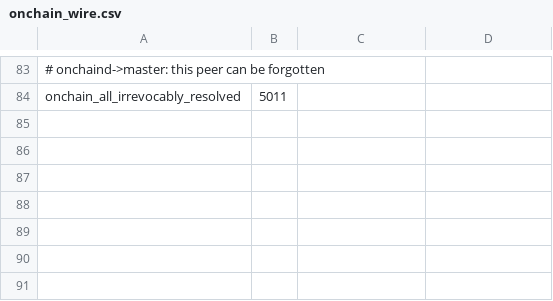
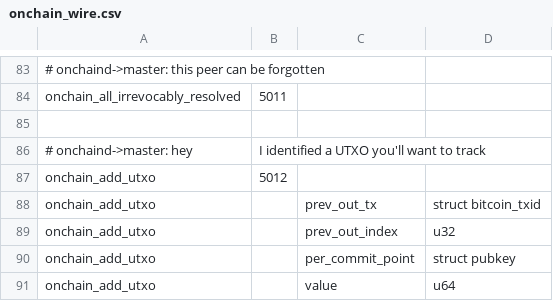
Before and after one commit to ElementsProject/lightning, a CSV file: onchaind/onchain_wire.csv, drawn as a sheet; only a part is shown, gaps mark what is left out; the diff names each change by its address in the sheet, - before the commit and + after, or states it on an @@ line.

Commit message:
onchain: Add message to notify about their_unilater/to-us outputs
This is the only case in which we don't respend to a simple keyindex'd
pubkey, so we need to handle this for future spends.

Signed-off-by: Christian Decker <decker.christian@gmail.com>

```diff
--- a/onchaind/onchain_wire.csv
+++ b/onchaind/onchain_wire.csv
+row 85: (empty)
+row 86: # onchaind->master: hey | I identified a UTXO you'll want to track
+row 87: onchain_add_utxo | 5012
+row 88: onchain_add_utxo |  | prev_out_tx | struct bitcoin_txid
+row 89: onchain_add_utxo |  | prev_out_index | u32
+row 90: onchain_add_utxo |  | per_commit_point | struct pubkey
+row 91: onchain_add_utxo |  | value | u64
```
Also changed, not shown: 2 other files.
